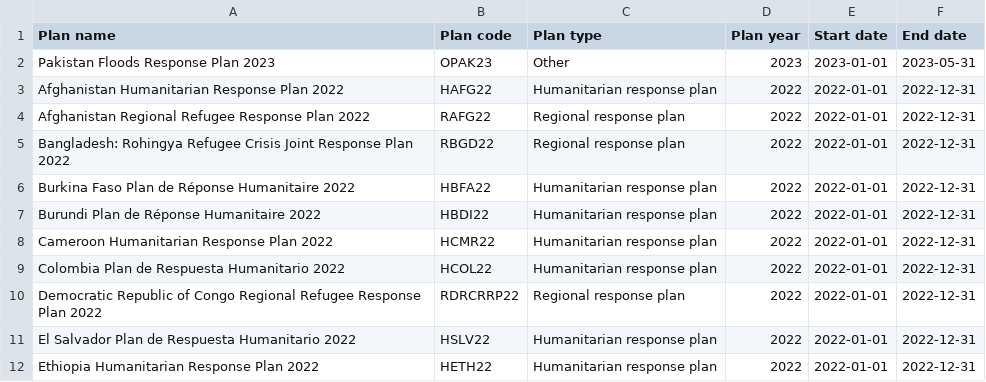
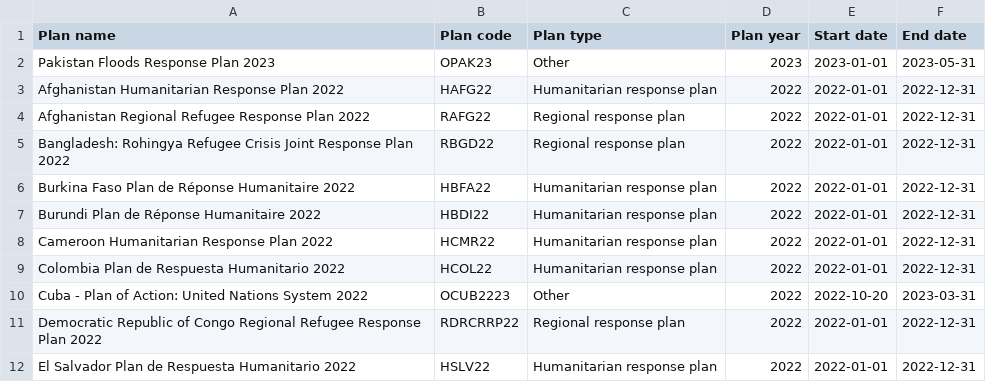
Before and after one commit to codeforIATI/humanitarian-plan-codelist, a CSV file: humanitarian-plan.csv, drawn as a sheet; only a part is shown; the shorter side is filled out with more unchanged rows; the diff names each change by its address in the sheet, - before the commit and + after, or states it on an @@ line.

Commit message:
deploy: c14f231d598fb0c8eb1b3fdf1c615fc210e8edf4

```diff
--- a/humanitarian-plan.csv
+++ b/humanitarian-plan.csv
+row 10: Cuba - Plan of Action: United Nations System 2022 | OCUB2223 | Other | 2022 | 2022-10-20 | 2023-03-31
```
